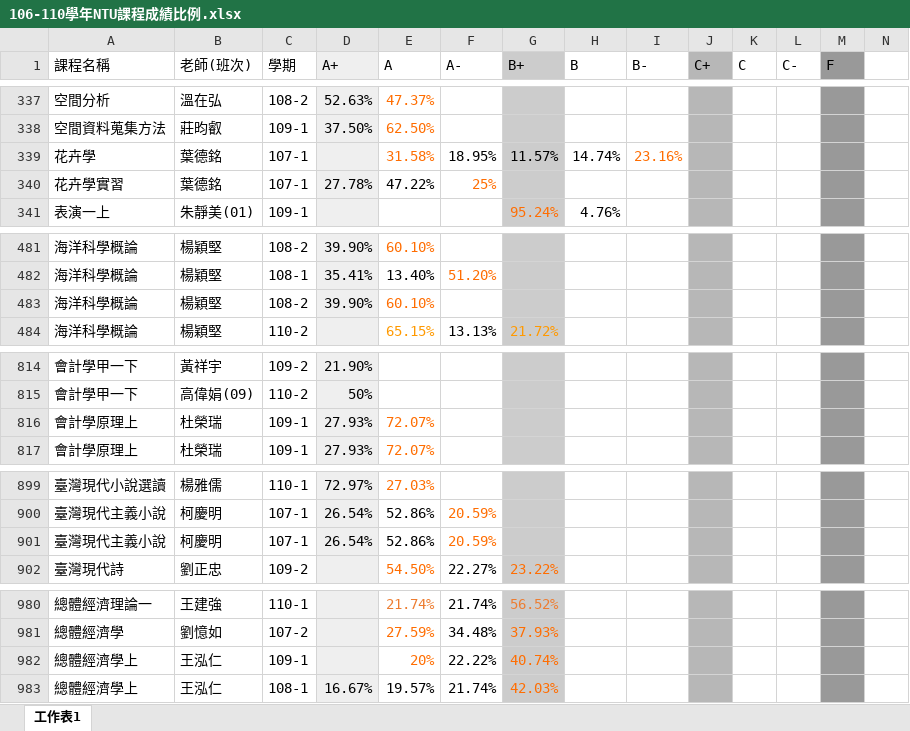
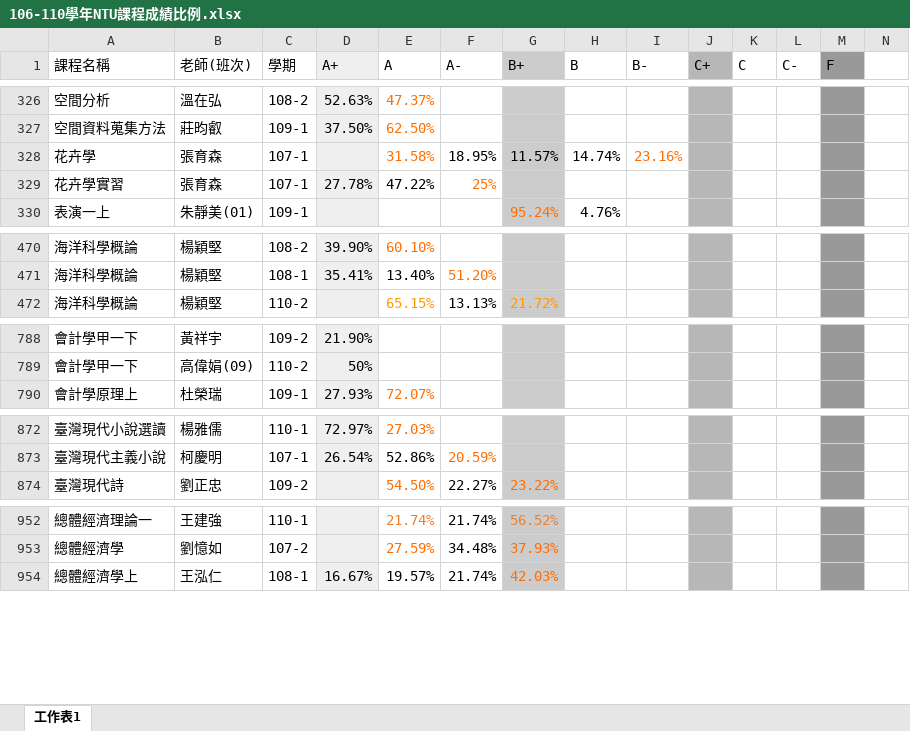
Before and after one commit to weiiiii0622/NTU-Grade-Viewer, an Excel workbook: data/pre-collected/raw/106-110學年NTU課程成績比例.xlsx, sheet 工作表1, drawn as a sheet; only a part is shown, gaps mark what is left out; values as stored, in another font and other column widths than the file's, no borders; removed rows and columns are numbered as before the commit, all else as after; the diff covers the shown part only; the diff names each change by its address in the sheet, - before the commit and + after, or states it on an @@ line.

```diff
--- a/data/pre-collected/raw/106-110學年NTU課程成績比例.xlsx (sheet 工作表1)
+++ b/data/pre-collected/raw/106-110學年NTU課程成績比例.xlsx (sheet 工作表1)
-B328:B329 (老師(班次)): 葉德銘
+B328:B329 (老師(班次)): 張育森
-row 483: 海洋科學概論 | 楊穎堅 | 108-2 | 39.90% | 60.10%
-row 816: 會計學原理上 | 杜榮瑞 | 109-1 | 27.93% | 72.07%
-row 901: 臺灣現代主義小說 | 柯慶明 | 107-1 | 26.54% | 52.86% | 20.59%
-row 982: 總體經濟學上 | 王泓仁 | 109-1 |  | 20% | 22.22% | 40.74%
```
Also changed, not shown: 28 removed rows, 31 edited cells and cell formats elsewhere in this sheet, 32 other files.
